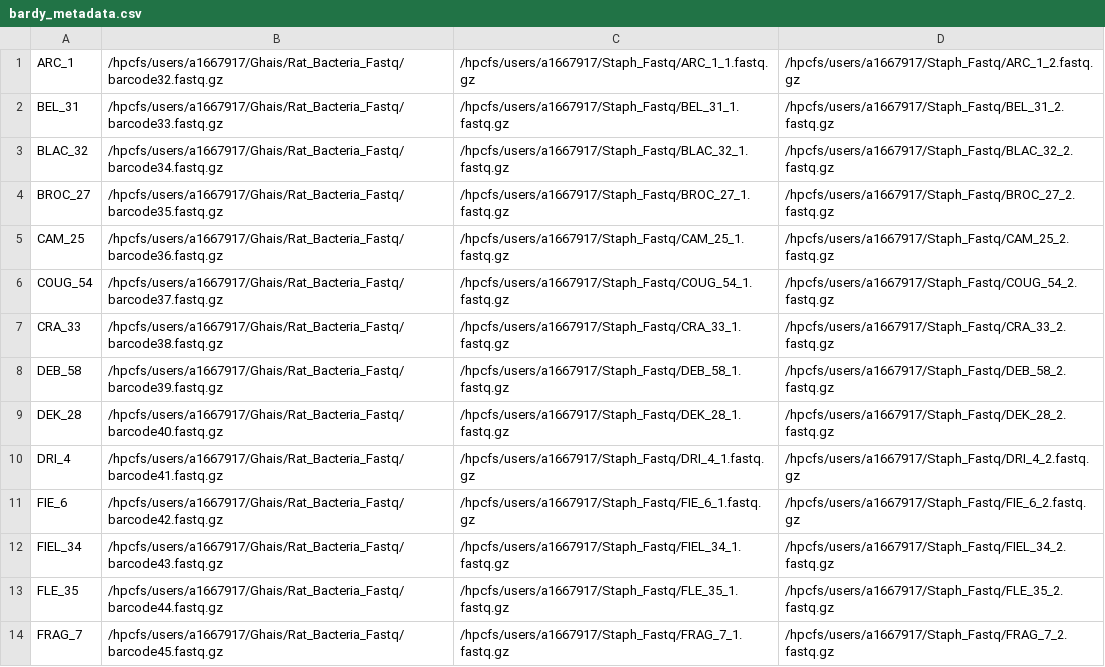
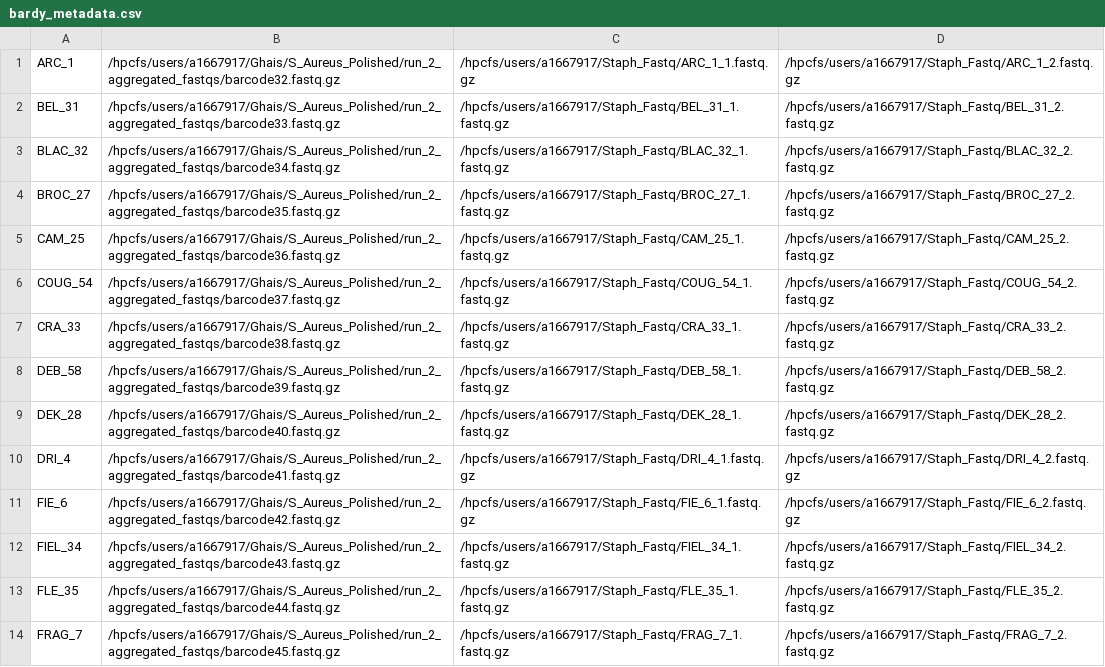
Before and after one commit to gbouras13/Nanopore_Bacterial_Assembly_Pipeline, a CSV file: bardy_metadata.csv, drawn as a sheet; only a part is shown; the diff covers the shown part only.

Commit message:
metadata path

```diff
--- a/bardy_metadata.csv
+++ b/bardy_metadata.csv
@@ -1,14 +1,14 @@
-ARC_1,/hpcfs/users/a1667917/Ghais/Rat_Bacteria_Fastq/barcode32.fastq.gz,/hpcfs/users/a1667917/Staph_Fastq/ARC_1_1.fastq.gz,/hpcfs/users/a1667917/Staph_Fastq/ARC_1_2.fastq.gz
-BEL_31,/hpcfs/users/a1667917/Ghais/Rat_Bacteria_Fastq/barcode33.fastq.gz,/hpcfs/users/a1667917/Staph_Fastq/BEL_31_1.fastq.gz,/hpcfs/users/a1667917/Staph_Fastq/BEL_31_2.fastq.gz
-BLAC_32,/hpcfs/users/a1667917/Ghais/Rat_Bacteria_Fastq/barcode34.fastq.gz,/hpcfs/users/a1667917/Staph_Fastq/BLAC_32_1.fastq.gz,/hpcfs/users/a1667917/Staph_Fastq/BLAC_32_2.fastq.gz
-BROC_27,/hpcfs/users/a1667917/Ghais/Rat_Bacteria_Fastq/barcode35.fastq.gz,/hpcfs/users/a1667917/Staph_Fastq/BROC_27_1.fastq.gz,/hpcfs/users/a1667917/Staph_Fastq/BROC_27_2.fastq.gz
-CAM_25,/hpcfs/users/a1667917/Ghais/Rat_Bacteria_Fastq/barcode36.fastq.gz,/hpcfs/users/a1667917/Staph_Fastq/CAM_25_1.fastq.gz,/hpcfs/users/a1667917/Staph_Fastq/CAM_25_2.fastq.gz
-COUG_54,/hpcfs/users/a1667917/Ghais/Rat_Bacteria_Fastq/barcode37.fastq.gz,/hpcfs/users/a1667917/Staph_Fastq/COUG_54_1.fastq.gz,/hpcfs/users/a1667917/Staph_Fastq/COUG_54_2.fastq.gz
-CRA_33,/hpcfs/users/a1667917/Ghais/Rat_Bacteria_Fastq/barcode38.fastq.gz,/hpcfs/users/a1667917/Staph_Fastq/CRA_33_1.fastq.gz,/hpcfs/users/a1667917/Staph_Fastq/CRA_33_2.fastq.gz
-DEB_58,/hpcfs/users/a1667917/Ghais/Rat_Bacteria_Fastq/barcode39.fastq.gz,/hpcfs/users/a1667917/Staph_Fastq/DEB_58_1.fastq.gz,/hpcfs/users/a1667917/Staph_Fastq/DEB_58_2.fastq.gz
-DEK_28,/hpcfs/users/a1667917/Ghais/Rat_Bacteria_Fastq/barcode40.fastq.gz,/hpcfs/users/a1667917/Staph_Fastq/DEK_28_1.fastq.gz,/hpcfs/users/a1667917/Staph_Fastq/DEK_28_2.fastq.gz
-DRI_4,/hpcfs/users/a1667917/Ghais/Rat_Bacteria_Fastq/barcode41.fastq.gz,/hpcfs/users/a1667917/Staph_Fastq/DRI_4_1.fastq.gz,/hpcfs/users/a1667917/Staph_Fastq/DRI_4_2.fastq.gz
-FIE_6,/hpcfs/users/a1667917/Ghais/Rat_Bacteria_Fastq/barcode42.fastq.gz,/hpcfs/users/a1667917/Staph_Fastq/FIE_6_1.fastq.gz,/hpcfs/users/a1667917/Staph_Fastq/FIE_6_2.fastq.gz
-FIEL_34,/hpcfs/users/a1667917/Ghais/Rat_Bacteria_Fastq/barcode43.fastq.gz,/hpcfs/users/a1667917/Staph_Fastq/FIEL_34_1.fastq.gz,/hpcfs/users/a1667917/Staph_Fastq/FIEL_34_2.fastq.gz
-FLE_35,/hpcfs/users/a1667917/Ghais/Rat_Bacteria_Fastq/barcode44.fastq.gz,/hpcfs/users/a1667917/Staph_Fastq/FLE_35_1.fastq.gz,/hpcfs/users/a1667917/Staph_Fastq/FLE_35_2.fastq.gz
-FRAG_7,/hpcfs/users/a1667917/Ghais/Rat_Bacteria_Fastq/barcode45.fastq.gz,/hpcfs/users/a1667917/Staph_Fastq/FRAG_7_1.fastq.gz,/hpcfs/users/a1667917/Staph_Fastq/FRAG_7_2.fastq.gz
+ARC_1,/hpcfs/users/a1667917/Ghais/S_Aureus_Polished/run_2_aggregated_fastqs/barcode32.fastq.gz,/hpcfs/users/a1667917/Staph_Fastq/ARC_1_1.fastq.gz,/hpcfs/users/a1667917/Staph_Fastq/ARC_1_2.fastq.gz
+BEL_31,/hpcfs/users/a1667917/Ghais/S_Aureus_Polished/run_2_aggregated_fastqs/barcode33.fastq.gz,/hpcfs/users/a1667917/Staph_Fastq/BEL_31_1.fastq.gz,/hpcfs/users/a1667917/Staph_Fastq/BEL_31_2.fastq.gz
+BLAC_32,/hpcfs/users/a1667917/Ghais/S_Aureus_Polished/run_2_aggregated_fastqs/barcode34.fastq.gz,/hpcfs/users/a1667917/Staph_Fastq/BLAC_32_1.fastq.gz,/hpcfs/users/a1667917/Staph_Fastq/BLAC_32_2.fastq.gz
+BROC_27,/hpcfs/users/a1667917/Ghais/S_Aureus_Polished/run_2_aggregated_fastqs/barcode35.fastq.gz,/hpcfs/users/a1667917/Staph_Fastq/BROC_27_1.fastq.gz,/hpcfs/users/a1667917/Staph_Fastq/BROC_27_2.fastq.gz
+CAM_25,/hpcfs/users/a1667917/Ghais/S_Aureus_Polished/run_2_aggregated_fastqs/barcode36.fastq.gz,/hpcfs/users/a1667917/Staph_Fastq/CAM_25_1.fastq.gz,/hpcfs/users/a1667917/Staph_Fastq/CAM_25_2.fastq.gz
+COUG_54,/hpcfs/users/a1667917/Ghais/S_Aureus_Polished/run_2_aggregated_fastqs/barcode37.fastq.gz,/hpcfs/users/a1667917/Staph_Fastq/COUG_54_1.fastq.gz,/hpcfs/users/a1667917/Staph_Fastq/COUG_54_2.fastq.gz
+CRA_33,/hpcfs/users/a1667917/Ghais/S_Aureus_Polished/run_2_aggregated_fastqs/barcode38.fastq.gz,/hpcfs/users/a1667917/Staph_Fastq/CRA_33_1.fastq.gz,/hpcfs/users/a1667917/Staph_Fastq/CRA_33_2.fastq.gz
+DEB_58,/hpcfs/users/a1667917/Ghais/S_Aureus_Polished/run_2_aggregated_fastqs/barcode39.fastq.gz,/hpcfs/users/a1667917/Staph_Fastq/DEB_58_1.fastq.gz,/hpcfs/users/a1667917/Staph_Fastq/DEB_58_2.fastq.gz
+DEK_28,/hpcfs/users/a1667917/Ghais/S_Aureus_Polished/run_2_aggregated_fastqs/barcode40.fastq.gz,/hpcfs/users/a1667917/Staph_Fastq/DEK_28_1.fastq.gz,/hpcfs/users/a1667917/Staph_Fastq/DEK_28_2.fastq.gz
+DRI_4,/hpcfs/users/a1667917/Ghais/S_Aureus_Polished/run_2_aggregated_fastqs/barcode41.fastq.gz,/hpcfs/users/a1667917/Staph_Fastq/DRI_4_1.fastq.gz,/hpcfs/users/a1667917/Staph_Fastq/DRI_4_2.fastq.gz
+FIE_6,/hpcfs/users/a1667917/Ghais/S_Aureus_Polished/run_2_aggregated_fastqs/barcode42.fastq.gz,/hpcfs/users/a1667917/Staph_Fastq/FIE_6_1.fastq.gz,/hpcfs/users/a1667917/Staph_Fastq/FIE_6_2.fastq.gz
+FIEL_34,/hpcfs/users/a1667917/Ghais/S_Aureus_Polished/run_2_aggregated_fastqs/barcode43.fastq.gz,/hpcfs/users/a1667917/Staph_Fastq/FIEL_34_1.fastq.gz,/hpcfs/users/a1667917/Staph_Fastq/FIEL_34_2.fastq.gz
+FLE_35,/hpcfs/users/a1667917/Ghais/S_Aureus_Polished/run_2_aggregated_fastqs/barcode44.fastq.gz,/hpcfs/users/a1667917/Staph_Fastq/FLE_35_1.fastq.gz,/hpcfs/users/a1667917/Staph_Fastq/FLE_35_2.fastq.gz
+FRAG_7,/hpcfs/users/a1667917/Ghais/S_Aureus_Polished/run_2_aggregated_fastqs/barcode45.fastq.gz,/hpcfs/users/a1667917/Staph_Fastq/FRAG_7_1.fastq.gz,/hpcfs/users/a1667917/Staph_Fastq/FRAG_7_2.fastq.gz
```
Also changed, not shown: 31 edited cells elsewhere in this file, gohar_metadata.csv.
